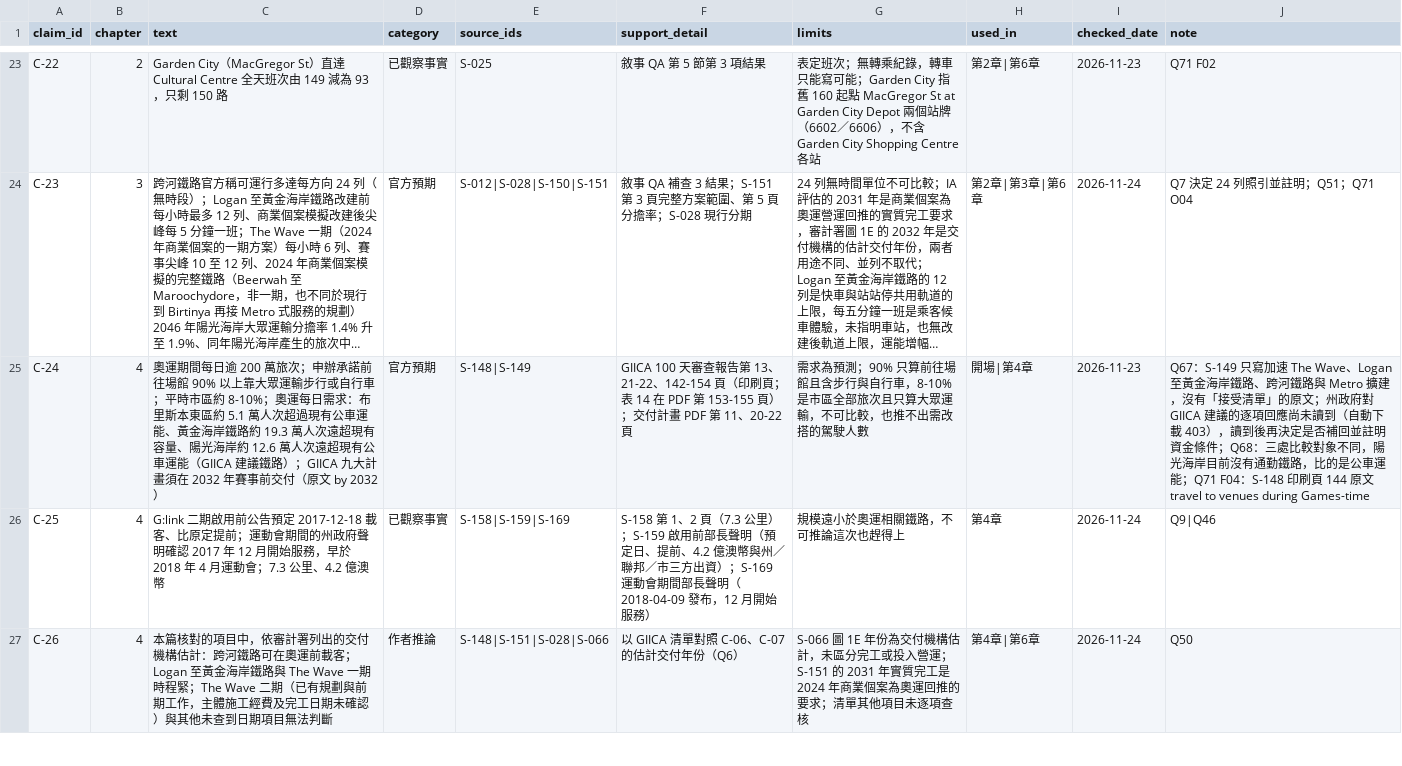
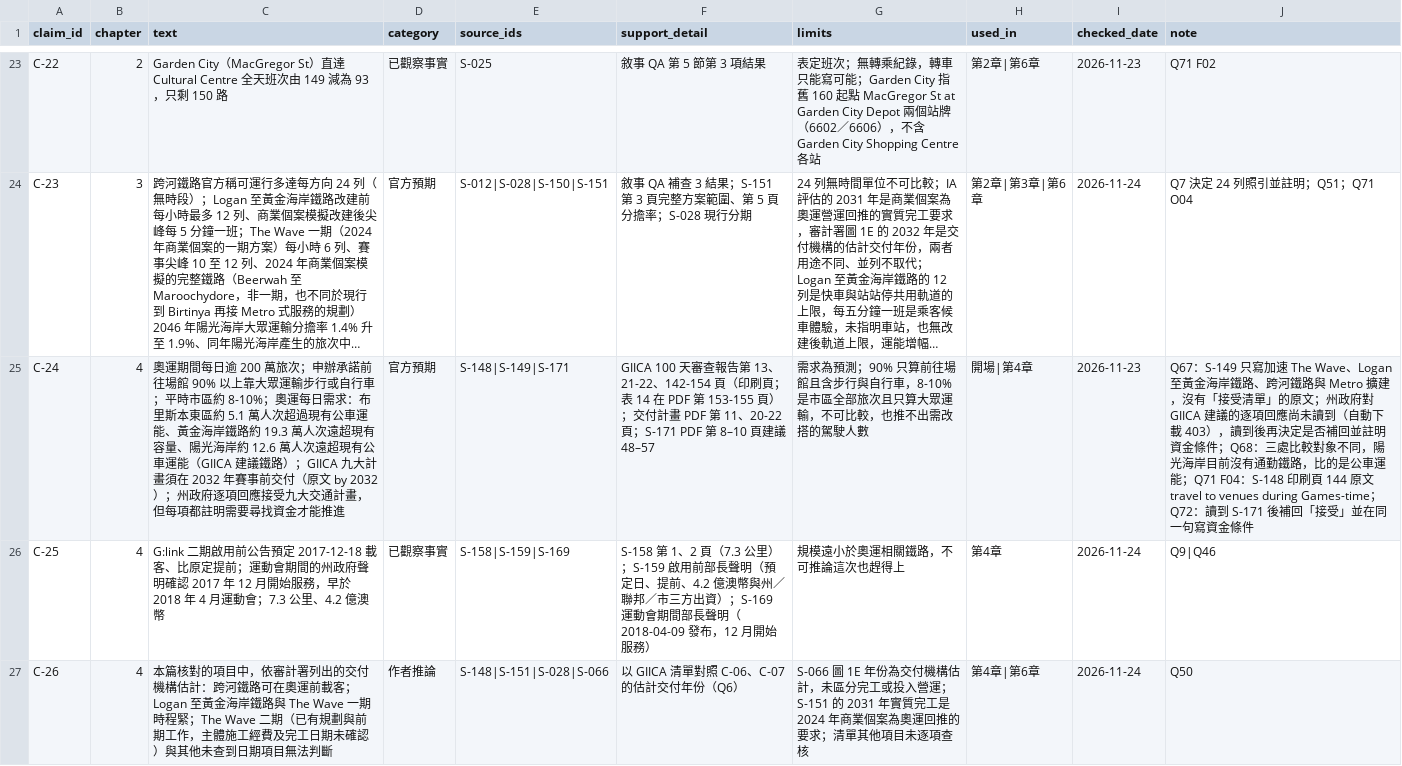
Before and after one commit to loveu8/loveu8.github.io, a CSV file: ai_report/2026/reference/data/brisbane-transport/claims.csv, drawn as a sheet; only a part is shown, gaps mark what is left out; long unchanged cells end in …; the diff names each change by its address in the sheet, - before the commit and + after, or states it on an @@ line.

```diff
--- a/ai_report/2026/reference/data/brisbane-transport/claims.csv
+++ b/ai_report/2026/reference/data/brisbane-transport/claims.csv
-C25 (text): …by 2032）
+C25 (text): …by 2032）；州政府逐項回應接受九大交通計畫，但每項都註明需要尋找資金才能推進
-E25 (source_ids): S-148|S-149
+E25 (source_ids): S-148|S-149|S-171
-F25 (support_detail): …11、20-22 頁
+F25 (support_detail): …11、20-22 頁；S-171 PDF 第 8–10 頁建議 48–57
-J25 (note): …to venues during Games-time
+J25 (note): …to venues during Games-time；Q72：讀到 S-171 後補回「接受」並在同一句寫資金條件
```
Also changed, not shown: ai_report/2026/reference/data/brisbane-transport/sources.csv, 3 other files.
